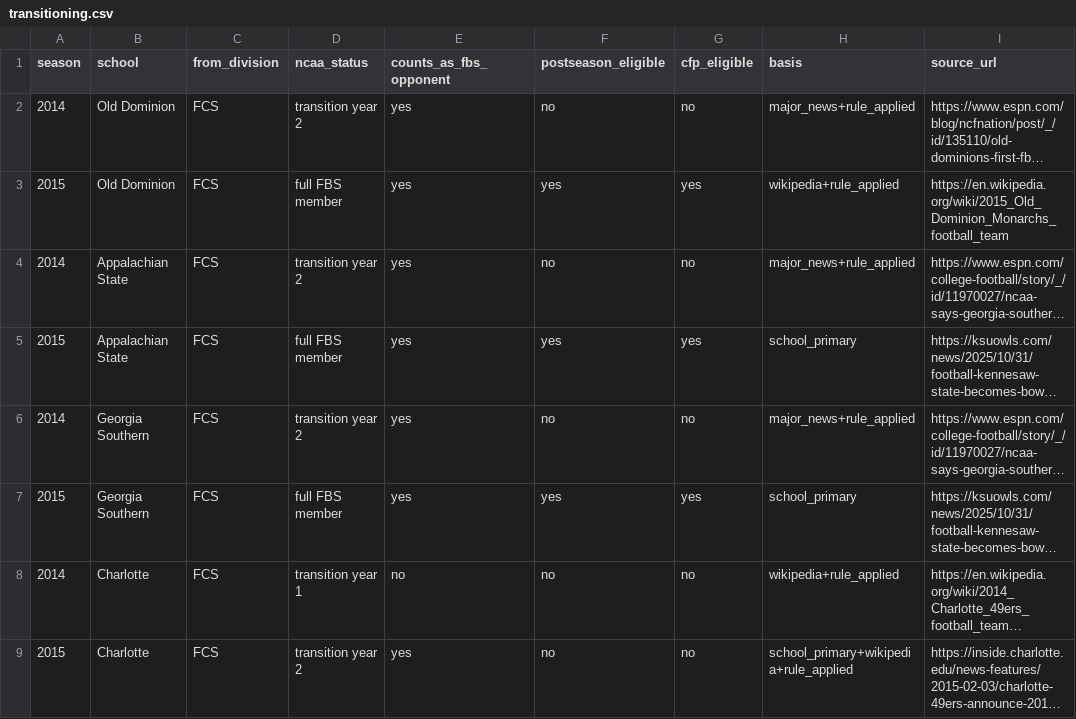
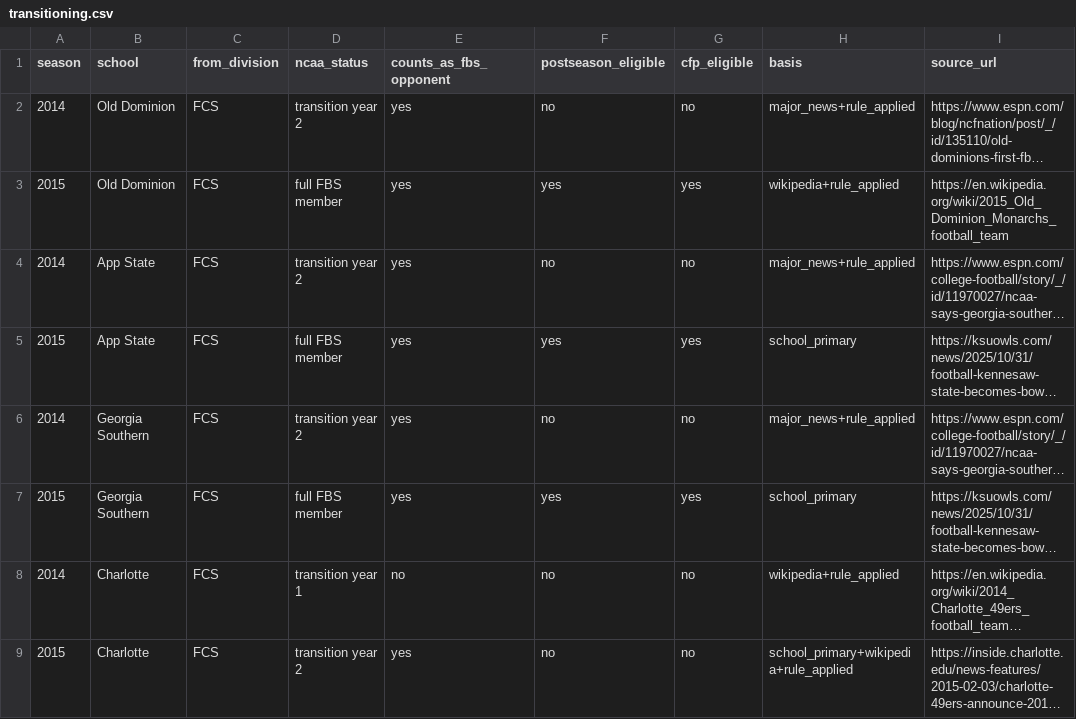
Before and after one commit to jpt129/open-ranking, a CSV file: data/transitioning.csv, drawn as a sheet; only a part is shown; long unchanged cells end in …; the diff names each change by its address in the sheet, - before the commit and + after, or states it on an @@ line.

```diff
--- a/data/transitioning.csv
+++ b/data/transitioning.csv
-B4:B5 (school): Appalachian State
+B4:B5 (school): App State
```
Also changed, not shown: 14 other files.
